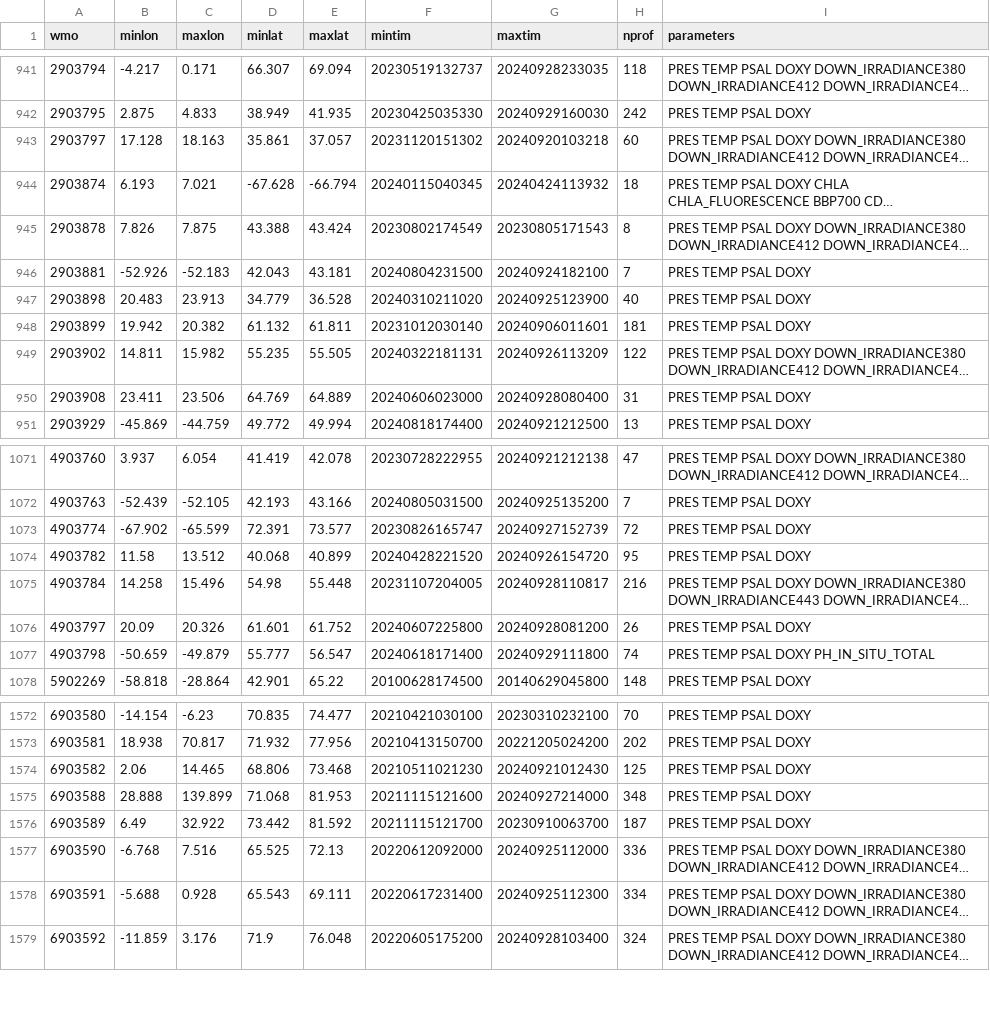
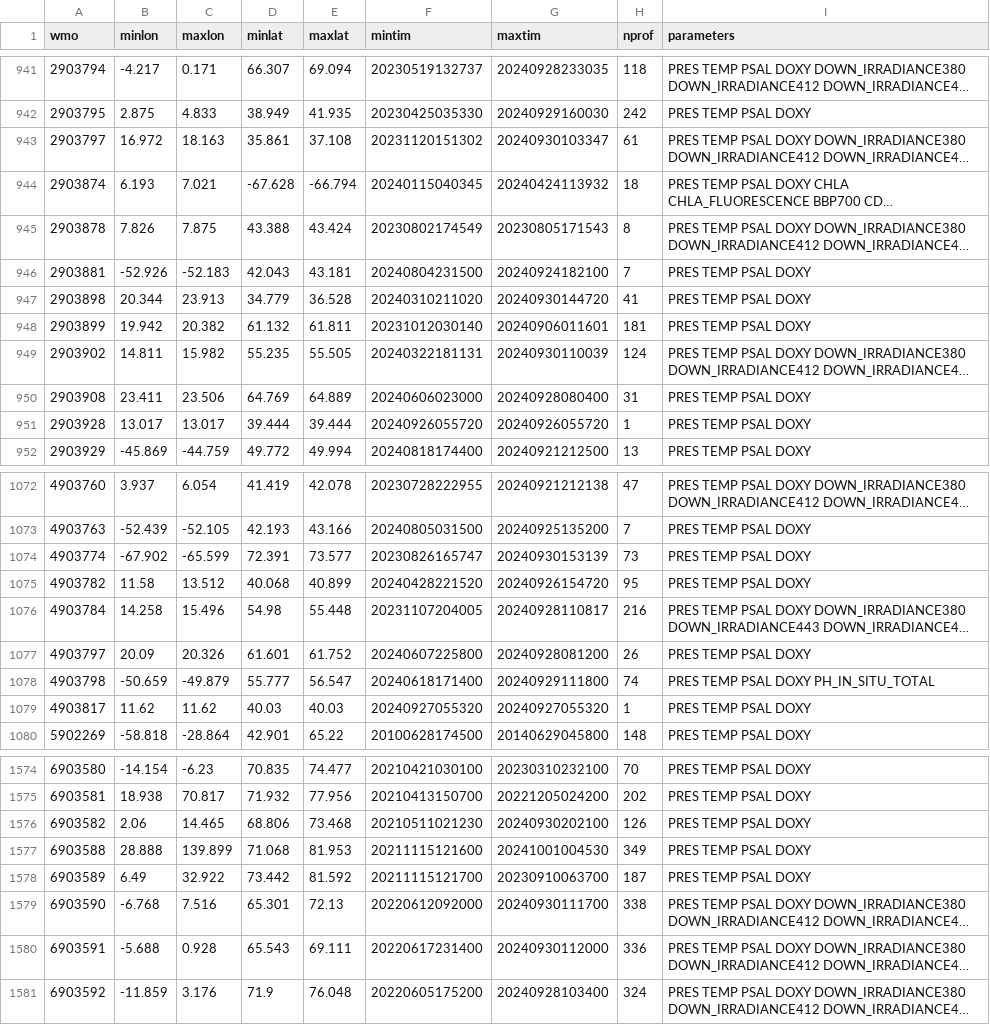
Before and after one commit to JuliaOcean/OceanRobots.jl, a CSV file: dev/argo_synthetic-profile_index.csv, drawn as a sheet; only a part is shown, gaps mark what is left out; long unchanged cells end in …; addresses are those after the commit; the diff covers the shown part only; the diff names each change by its address in the sheet, - before the commit and + after, or states it on an @@ line.

```diff
--- a/dev/argo_synthetic-profile_index.csv
+++ b/dev/argo_synthetic-profile_index.csv
-B943 (minlon): 17.128
+B943 (minlon): 16.972
-E943 (maxlat): 37.057
+E943 (maxlat): 37.108
-G943 (maxtim): 20240920103218
+G943 (maxtim): 20240930103347
-H943 (nprof): 60
+H943 (nprof): 61
-B947 (minlon): 20.483
+B947 (minlon): 20.344
-G947 (maxtim): 20240925123900
+G947 (maxtim): 20240930144720
-H947 (nprof): 40
+H947 (nprof): 41
-G949 (maxtim): 20240926113209
+G949 (maxtim): 20240930110039
-H949 (nprof): 122
+H949 (nprof): 124
+row 951: 2903928 | 13.017 | 13.017 | 39.444 | 39.444 | 20240926055720 | 20240926055720 | 1 | PRES TEMP PSAL DOXY
-G1074 (maxtim): 20240927152739
+G1074 (maxtim): 20240930153139
-H1074 (nprof): 72
+H1074 (nprof): 73
+row 1079: 4903817 | 11.62 | 11.62 | 40.03 | 40.03 | 20240927055320 | 20240927055320 | 1 | PRES TEMP PSAL DOXY
-G1576 (maxtim): 20240921012430
+G1576 (maxtim): 20240930202100
-H1576 (nprof): 125
+H1576 (nprof): 126
-G1577 (maxtim): 20240927214000
+G1577 (maxtim): 20241001004530
-H1577 (nprof): 348
+H1577 (nprof): 349
-D1579 (minlat): 65.525
+D1579 (minlat): 65.301
-G1579 (maxtim): 20240925112000
+G1579 (maxtim): 20240930111700
-H1579 (nprof): 336
+H1579 (nprof): 338
-G1580 (maxtim): 20240925112300
+G1580 (maxtim): 20240930112000
-H1580 (nprof): 334
+H1580 (nprof): 336
```
Also changed, not shown: 157 edited cells elsewhere in this file, 20 other files.
